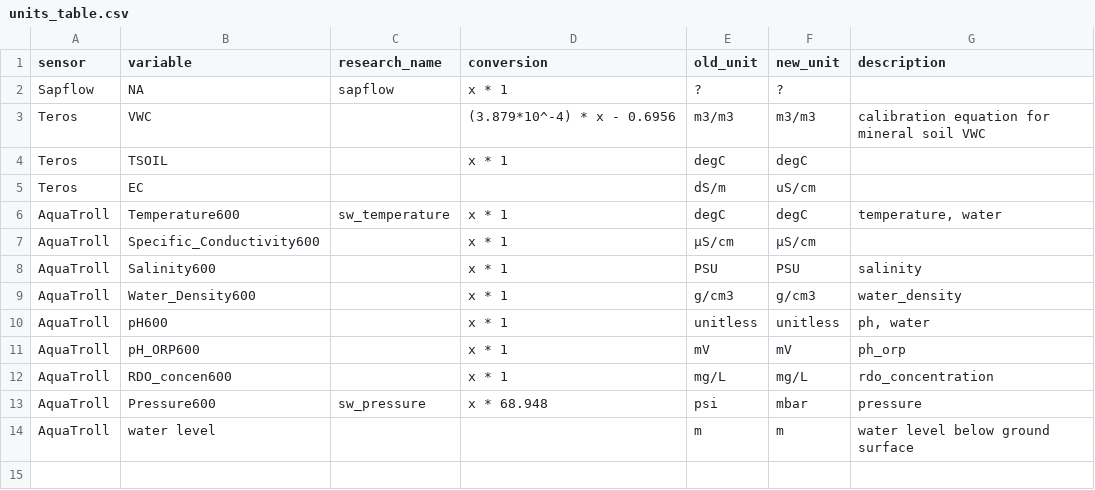
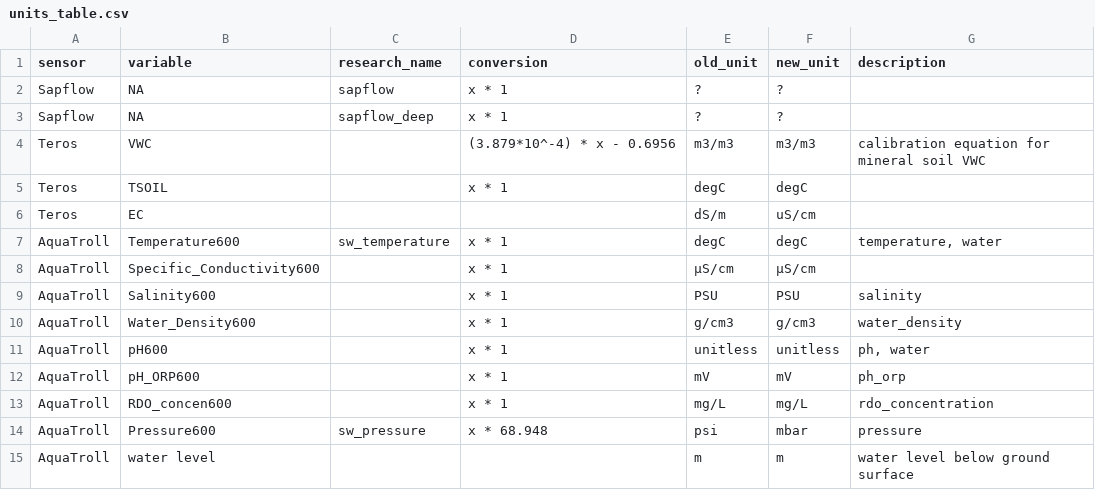
Before and after one commit to COMPASS-DOE/data-workflows, a CSV file: portage/data_TEST/units_table.csv, drawn as a sheet.

```diff
--- a/portage/data_TEST/units_table.csv
+++ b/portage/data_TEST/units_table.csv
@@ -2,2 +2,3 @@ sensor,variable,research_name,conversion,old_unit,new_unit,description
 Sapflow,NA,sapflow,x * 1,?,?,
+Sapflow,NA,sapflow_deep,x * 1,?,?,
 Teros,VWC,,(3.879*10^-4) * x - 0.6956,m3/m3,m3/m3,calibration equation for mineral soil VWC
```
Also changed, not shown: 3 other files.
